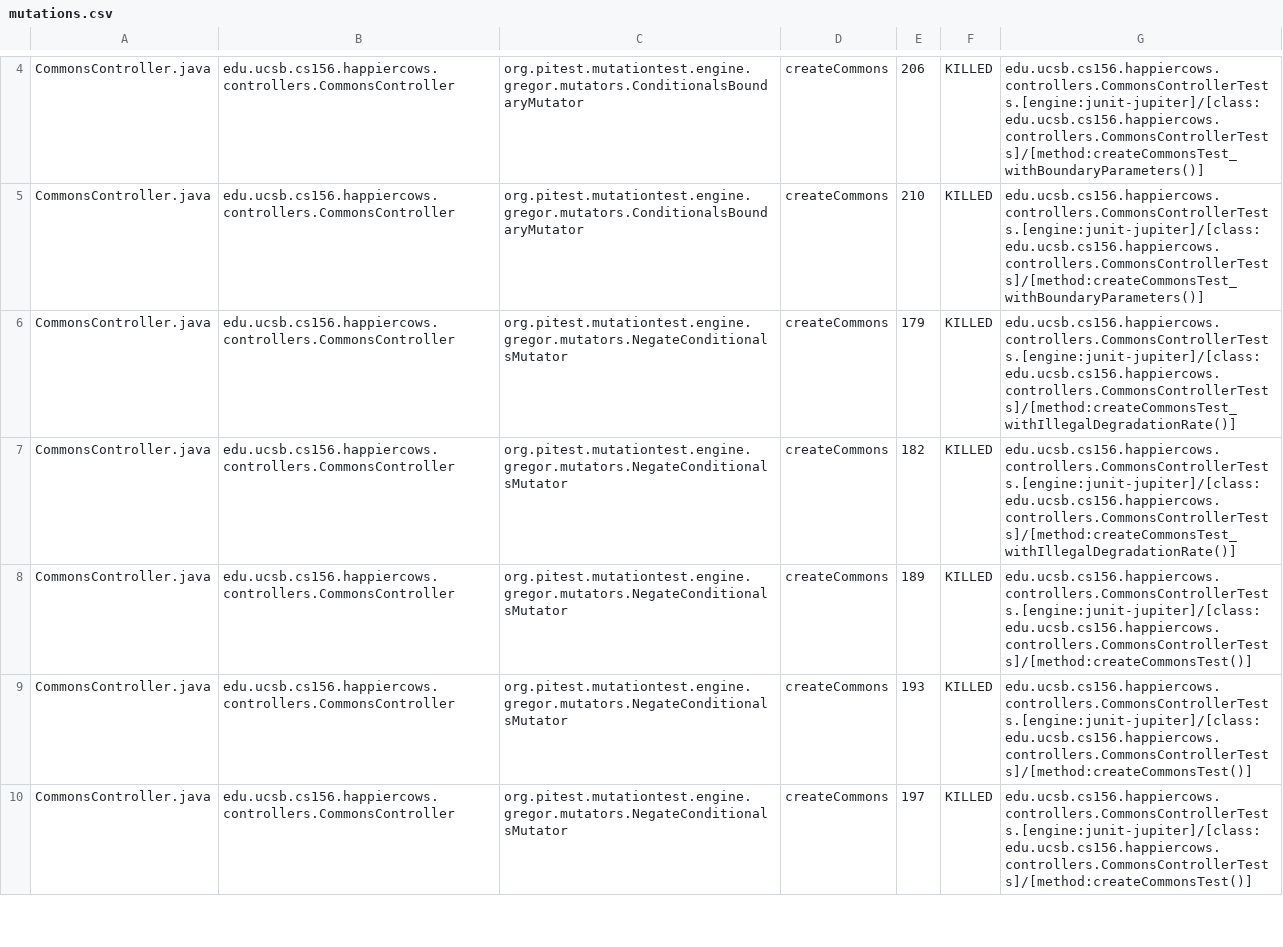
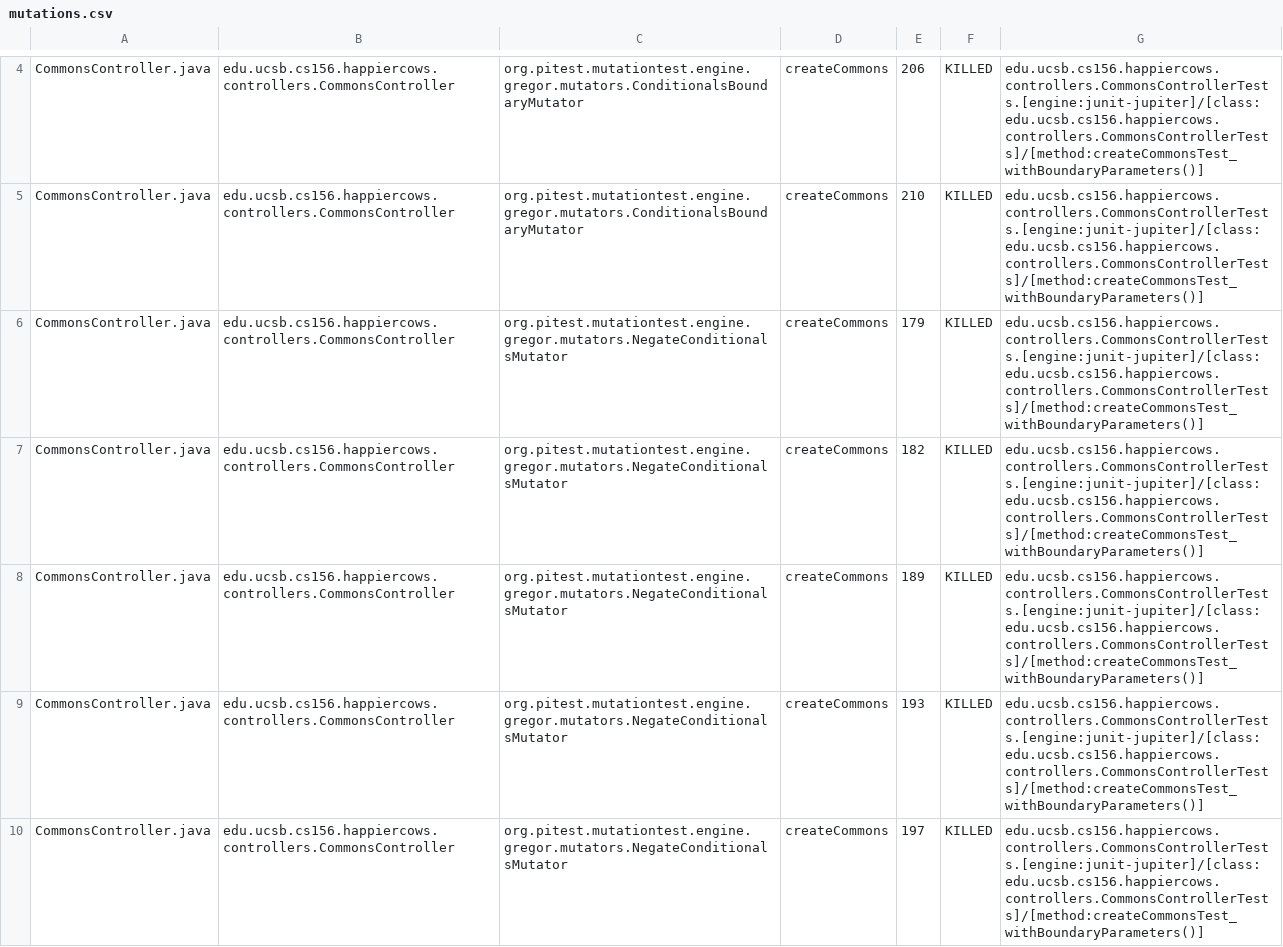
Before and after one commit to ucsb-cs156-w24/proj-happycows-w24-4pm-2, a CSV file: pitest/mutations.csv, drawn as a sheet; only a part is shown, gaps mark what is left out; the diff covers the shown part only.

Commit message:
Deploying to gh-pages from @ ucsb-cs156-w24/proj-happy-cows-w24-4pm-2@72af74351fa34a044f86059a64436501db173f57 🚀

```diff
--- a/pitest/mutations.csv
+++ b/pitest/mutations.csv
@@ -5,6 +5,6 @@ CommonsController.java,edu.ucsb.cs156.happiercows.controllers.CommonsController,
 CommonsController.java,edu.ucsb.cs156.happiercows.controllers.CommonsController,org.pitest.mutationtest.engine.gregor.mutators.ConditionalsBoundaryMutator,createCommons,210,KILLED,edu.ucsb.cs156.happiercows.controllers.CommonsControllerTests.[engine:junit-jupiter]/[class:edu.ucsb.cs156.happiercows.controllers.CommonsControllerTests]/[method:createCommonsTest_withBoundaryParameters()]
-CommonsController.java,edu.ucsb.cs156.happiercows.controllers.CommonsController,org.pitest.mutationtest.engine.gregor.mutators.NegateConditionalsMutator,createCommons,179,KILLED,edu.ucsb.cs156.happiercows.controllers.CommonsControllerTests.[engine:junit-jupiter]/[class:edu.ucsb.cs156.happiercows.controllers.CommonsControllerTests]/[method:createCommonsTest_withIllegalDegradationRate()]
-CommonsController.java,edu.ucsb.cs156.happiercows.controllers.CommonsController,org.pitest.mutationtest.engine.gregor.mutators.NegateConditionalsMutator,createCommons,182,KILLED,edu.ucsb.cs156.happiercows.controllers.CommonsControllerTests.[engine:junit-jupiter]/[class:edu.ucsb.cs156.happiercows.controllers.CommonsControllerTests]/[method:createCommonsTest_withIllegalDegradationRate()]
-CommonsController.java,edu.ucsb.cs156.happiercows.controllers.CommonsController,org.pitest.mutationtest.engine.gregor.mutators.NegateConditionalsMutator,createCommons,189,KILLED,edu.ucsb.cs156.happiercows.controllers.CommonsControllerTests.[engine:junit-jupiter]/[class:edu.ucsb.cs156.happiercows.controllers.CommonsControllerTests]/[method:createCommonsTest()]
-CommonsController.java,edu.ucsb.cs156.happiercows.controllers.CommonsController,org.pitest.mutationtest.engine.gregor.mutators.NegateConditionalsMutator,createCommons,193,KILLED,edu.ucsb.cs156.happiercows.controllers.CommonsControllerTests.[engine:junit-jupiter]/[class:edu.ucsb.cs156.happiercows.controllers.CommonsControllerTests]/[method:createCommonsTest()]
-CommonsController.java,edu.ucsb.cs156.happiercows.controllers.CommonsController,org.pitest.mutationtest.engine.gregor.mutators.NegateConditionalsMutator,createCommons,197,KILLED,edu.ucsb.cs156.happiercows.controllers.CommonsControllerTests.[engine:junit-jupiter]/[class:edu.ucsb.cs156.happiercows.controllers.CommonsControllerTests]/[method:createCommonsTest()]
+CommonsController.java,edu.ucsb.cs156.happiercows.controllers.CommonsController,org.pitest.mutationtest.engine.gregor.mutators.NegateConditionalsMutator,createCommons,179,KILLED,edu.ucsb.cs156.happiercows.controllers.CommonsControllerTests.[engine:junit-jupiter]/[class:edu.ucsb.cs156.happiercows.controllers.CommonsControllerTests]/[method:createCommonsTest_withBoundaryParameters()]
+CommonsController.java,edu.ucsb.cs156.happiercows.controllers.CommonsController,org.pitest.mutationtest.engine.gregor.mutators.NegateConditionalsMutator,createCommons,182,KILLED,edu.ucsb.cs156.happiercows.controllers.CommonsControllerTests.[engine:junit-jupiter]/[class:edu.ucsb.cs156.happiercows.controllers.CommonsControllerTests]/[method:createCommonsTest_withBoundaryParameters()]
+CommonsController.java,edu.ucsb.cs156.happiercows.controllers.CommonsController,org.pitest.mutationtest.engine.gregor.mutators.NegateConditionalsMutator,createCommons,189,KILLED,edu.ucsb.cs156.happiercows.controllers.CommonsControllerTests.[engine:junit-jupiter]/[class:edu.ucsb.cs156.happiercows.controllers.CommonsControllerTests]/[method:createCommonsTest_withBoundaryParameters()]
+CommonsController.java,edu.ucsb.cs156.happiercows.controllers.CommonsController,org.pitest.mutationtest.engine.gregor.mutators.NegateConditionalsMutator,createCommons,193,KILLED,edu.ucsb.cs156.happiercows.controllers.CommonsControllerTests.[engine:junit-jupiter]/[class:edu.ucsb.cs156.happiercows.controllers.CommonsControllerTests]/[method:createCommonsTest_withBoundaryParameters()]
+CommonsController.java,edu.ucsb.cs156.happiercows.controllers.CommonsController,org.pitest.mutationtest.engine.gregor.mutators.NegateConditionalsMutator,createCommons,197,KILLED,edu.ucsb.cs156.happiercows.controllers.CommonsControllerTests.[engine:junit-jupiter]/[class:edu.ucsb.cs156.happiercows.controllers.CommonsControllerTests]/[method:createCommonsTest_withBoundaryParameters()]
```
Also changed, not shown: 63 edited cells elsewhere in this file, 46 other files.
